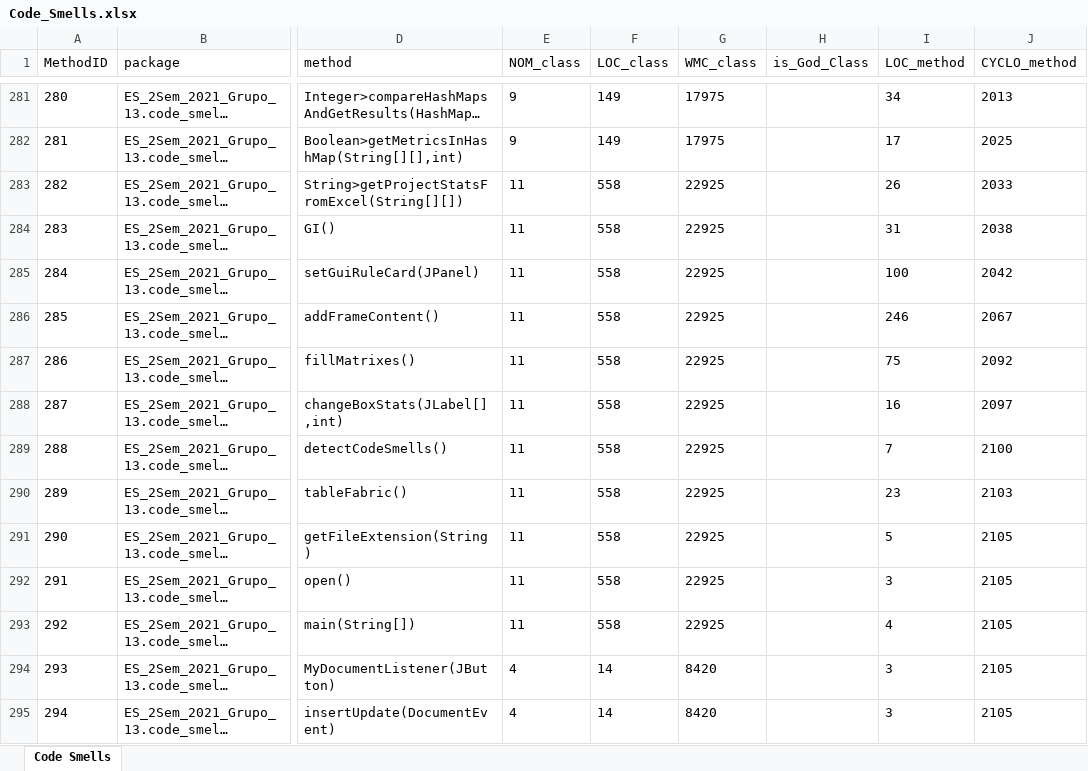
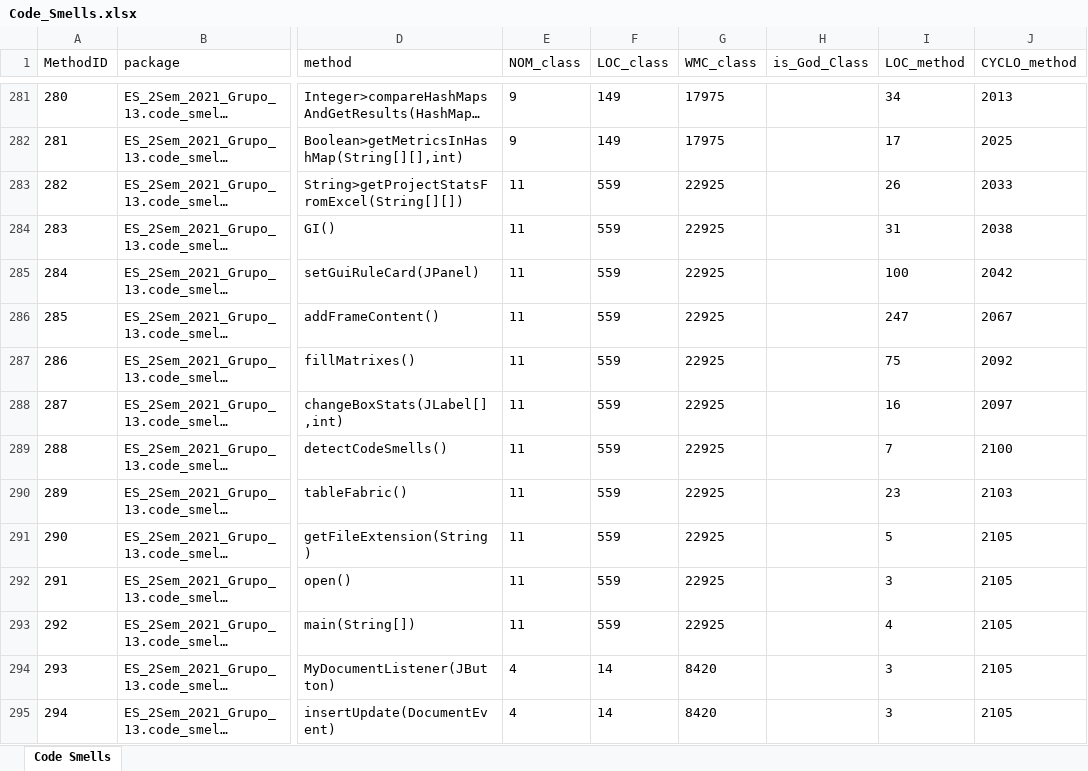
Before and after one commit to osknm-iscte/ES-2Sem-2021-Grupo-13, an Excel workbook: code_smell_detection/Code_Smells.xlsx, sheet Code Smells, drawn as a sheet; only a part is shown, gaps mark what is left out; long unchanged cells end in …; values as stored, in another font and other column widths than the file's, no borders; the diff names each change by its address in the sheet, - before the commit and + after, or states it on an @@ line.

```diff
--- a/code_smell_detection/Code_Smells.xlsx (sheet Code Smells)
+++ b/code_smell_detection/Code_Smells.xlsx (sheet Code Smells)
-F283:F293 (LOC_class): 558
+F283:F293 (LOC_class): 559
-I286 (LOC_method): 246
+I286 (LOC_method): 247
```
Also changed, not shown: 38 other files.
